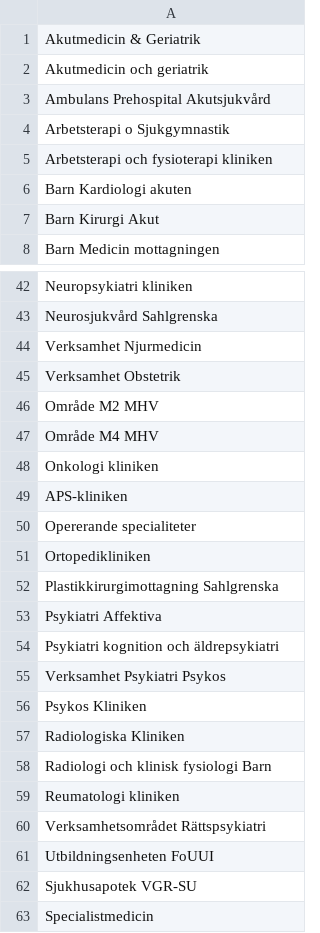
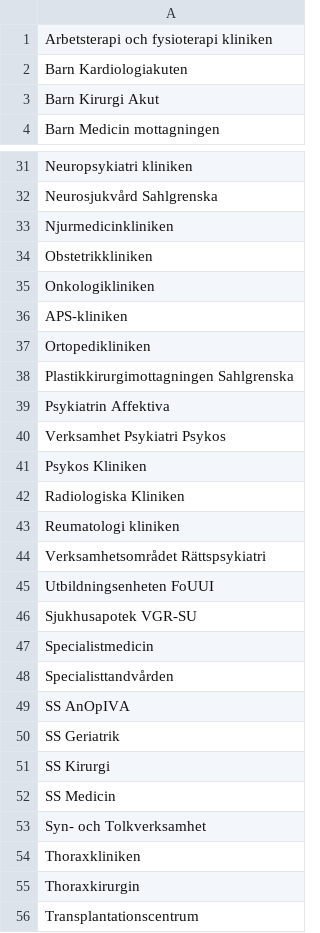
Before and after one commit to lucasros98/nlp_healthcare, a CSV file: data_public/verksamheter.csv, drawn as a sheet; only a part is shown, gaps mark what is left out; the shorter side is filled out with more unchanged rows; the diff covers the shown part only.

```diff
--- a/data_public/verksamheter.csv
+++ b/data_public/verksamheter.csv
@@ -1,7 +1,3 @@
-Akutmedicin & Geriatrik
-Akutmedicin och geriatrik
-Ambulans Prehospital Akutsjukvård
-Arbetsterapi o Sjukgymnastik
 Arbetsterapi och fysioterapi kliniken
-Barn Kardiologi akuten
+Barn Kardiologiakuten
 Barn Kirurgi Akut
@@ -43,13 +32,9 @@ Neuropsykiatri kliniken
 Neurosjukvård Sahlgrenska
-Verksamhet Njurmedicin
-Verksamhet Obstetrik
-Område M2 MHV
-Område M4 MHV
-Onkologi kliniken
+Njurmedicinkliniken
+Obstetrikkliniken
+Onkologikliniken
 APS-kliniken
-Opererande specialiteter
 Ortopedikliniken
-Plastikkirurgimottagning Sahlgrenska
-Psykiatri Affektiva
-Psykiatri kognition och äldrepsykiatri
+Plastikkirurgimottagningen Sahlgrenska
+Psykiatrin Affektiva
 Verksamhet Psykiatri Psykos
@@ -57,3 +42,2 @@ Psykos Kliniken
 Radiologiska Kliniken
-Radiologi och klinisk fysiologi Barn
 Reumatologi kliniken
```
Also changed, not shown: 10 removed rows and 10 edited cells elsewhere in this file, 2 other files.
